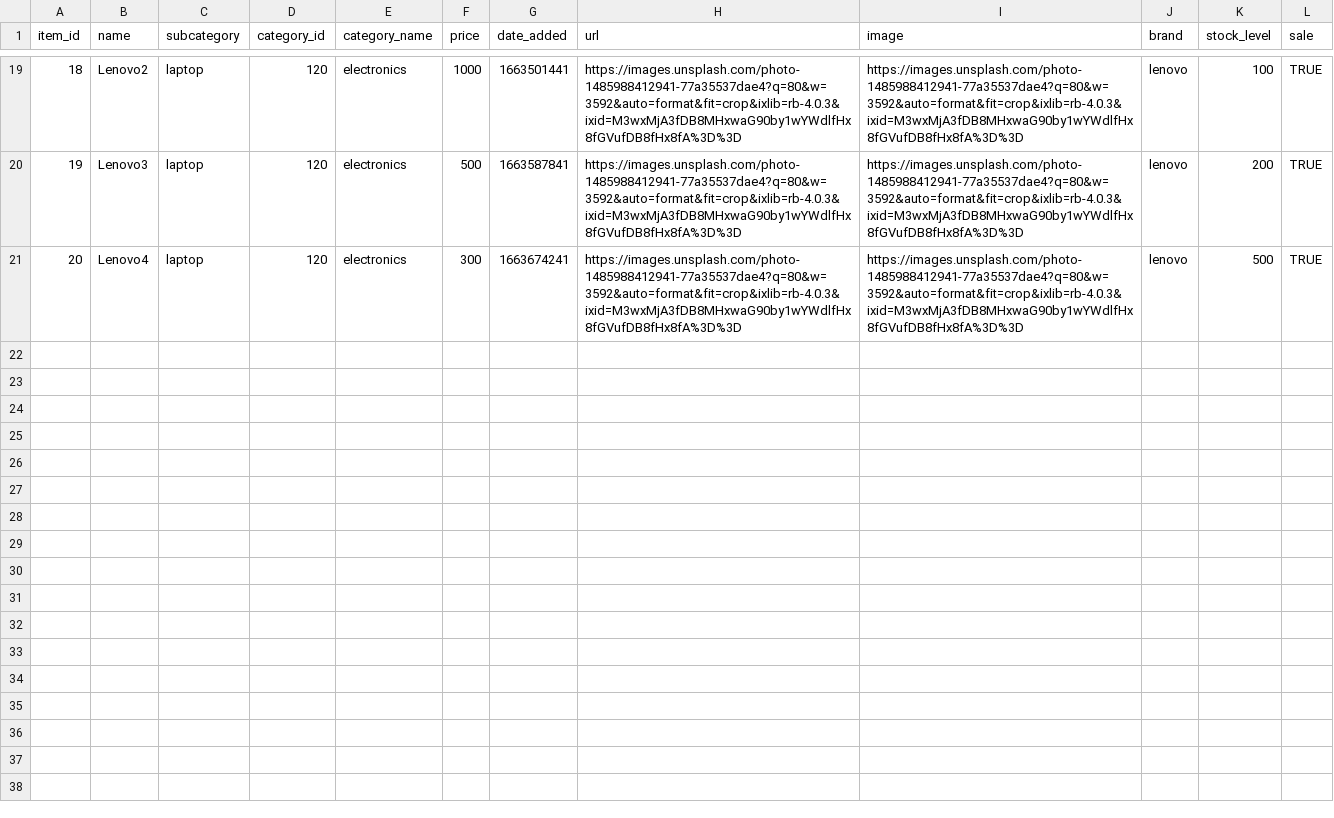
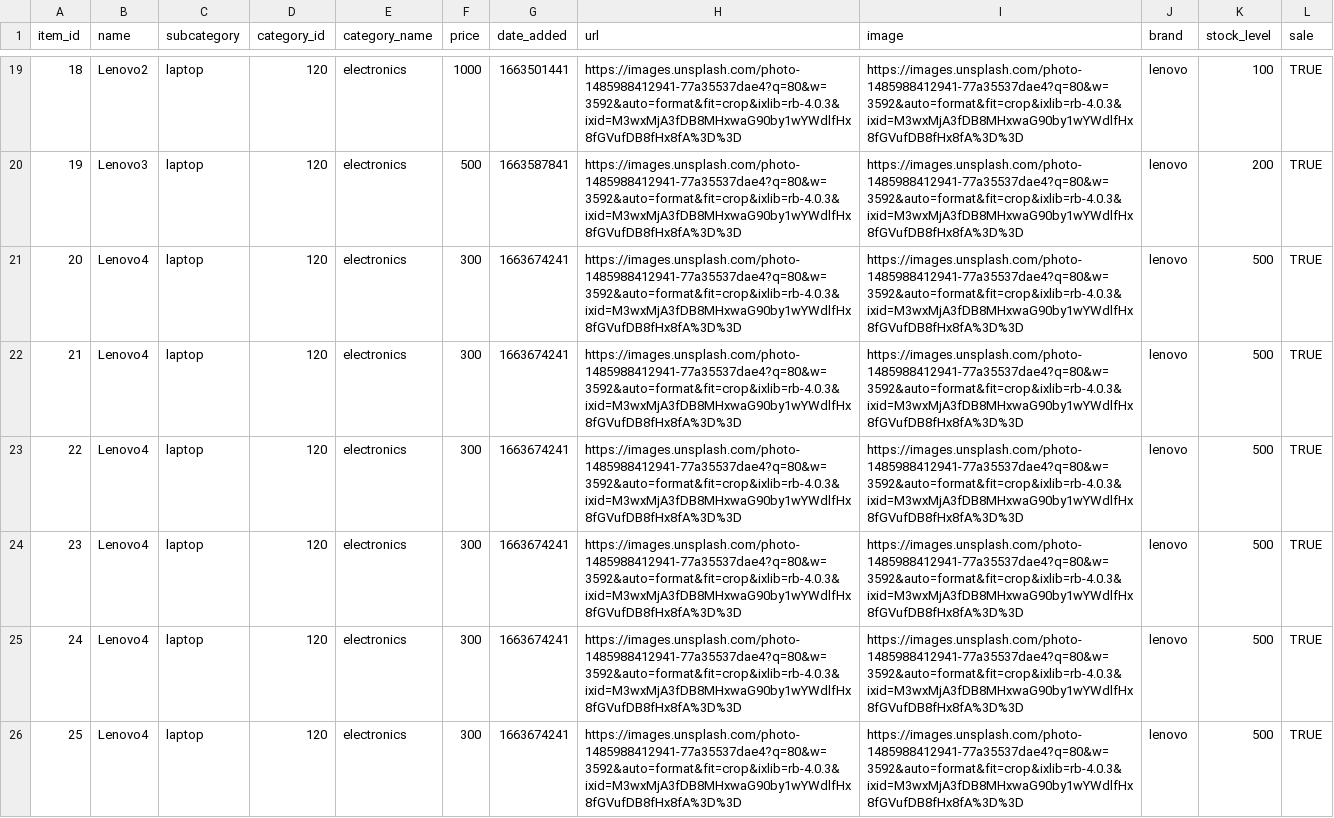
Before and after one commit to zuzanacelkova14/fileimport, a CSV file: catalog-image.csv.csv, drawn as a sheet; only a part is shown, gaps mark what is left out.

Commit message:
Update catalog-image.csv.csv

```diff
--- a/catalog-image.csv.csv
+++ b/catalog-image.csv.csv
@@ -21 +21,6 @@ item_id;name;subcategory;category_id;category_name;price;date_added;url;image;br
 20;Lenovo4;laptop;120;electronics;300;1663674241;https://images.unsplash.com/photo-1485988412941-77a35537dae4?q=80&w=3592&auto=format&fit=crop&ixlib=rb-4.0.3&ixid=M3wxMjA3fDB8MHxwaG90by1wYWdlfHx8fGVufDB8fHx8fA%3D%3D;https://images.unsplash.com/photo-1485988412941-77a35537dae4?q=80&w=3592&auto=format&fit=crop&ixlib=rb-4.0.3&ixid=M3wxMjA3fDB8MHxwaG90by1wYWdlfHx8fGVufDB8fHx8fA%3D%3D;lenovo;500;TRUE
+21;Lenovo4;laptop;120;electronics;300;1663674241;https://images.unsplash.com/photo-1485988412941-77a35537dae4?q=80&w=3592&auto=format&fit=crop&ixlib=rb-4.0.3&ixid=M3wxMjA3fDB8MHxwaG90by1wYWdlfHx8fGVufDB8fHx8fA%3D%3D;https://images.unsplash.com/photo-1485988412941-77a35537dae4?q=80&w=3592&auto=format&fit=crop&ixlib=rb-4.0.3&ixid=M3wxMjA3fDB8MHxwaG90by1wYWdlfHx8fGVufDB8fHx8fA%3D%3D;lenovo;500;TRUE
+22;Lenovo4;laptop;120;electronics;300;1663674241;https://images.unsplash.com/photo-1485988412941-77a35537dae4?q=80&w=3592&auto=format&fit=crop&ixlib=rb-4.0.3&ixid=M3wxMjA3fDB8MHxwaG90by1wYWdlfHx8fGVufDB8fHx8fA%3D%3D;https://images.unsplash.com/photo-1485988412941-77a35537dae4?q=80&w=3592&auto=format&fit=crop&ixlib=rb-4.0.3&ixid=M3wxMjA3fDB8MHxwaG90by1wYWdlfHx8fGVufDB8fHx8fA%3D%3D;lenovo;500;TRUE
+23;Lenovo4;laptop;120;electronics;300;1663674241;https://images.unsplash.com/photo-1485988412941-77a35537dae4?q=80&w=3592&auto=format&fit=crop&ixlib=rb-4.0.3&ixid=M3wxMjA3fDB8MHxwaG90by1wYWdlfHx8fGVufDB8fHx8fA%3D%3D;https://images.unsplash.com/photo-1485988412941-77a35537dae4?q=80&w=3592&auto=format&fit=crop&ixlib=rb-4.0.3&ixid=M3wxMjA3fDB8MHxwaG90by1wYWdlfHx8fGVufDB8fHx8fA%3D%3D;lenovo;500;TRUE
+24;Lenovo4;laptop;120;electronics;300;1663674241;https://images.unsplash.com/photo-1485988412941-77a35537dae4?q=80&w=3592&auto=format&fit=crop&ixlib=rb-4.0.3&ixid=M3wxMjA3fDB8MHxwaG90by1wYWdlfHx8fGVufDB8fHx8fA%3D%3D;https://images.unsplash.com/photo-1485988412941-77a35537dae4?q=80&w=3592&auto=format&fit=crop&ixlib=rb-4.0.3&ixid=M3wxMjA3fDB8MHxwaG90by1wYWdlfHx8fGVufDB8fHx8fA%3D%3D;lenovo;500;TRUE
+25;Lenovo4;laptop;120;electronics;300;1663674241;https://images.unsplash.com/photo-1485988412941-77a35537dae4?q=80&w=3592&auto=format&fit=crop&ixlib=rb-4.0.3&ixid=M3wxMjA3fDB8MHxwaG90by1wYWdlfHx8fGVufDB8fHx8fA%3D%3D;https://images.unsplash.com/photo-1485988412941-77a35537dae4?q=80&w=3592&auto=format&fit=crop&ixlib=rb-4.0.3&ixid=M3wxMjA3fDB8MHxwaG90by1wYWdlfHx8fGVufDB8fHx8fA%3D%3D;lenovo;500;TRUE
```
